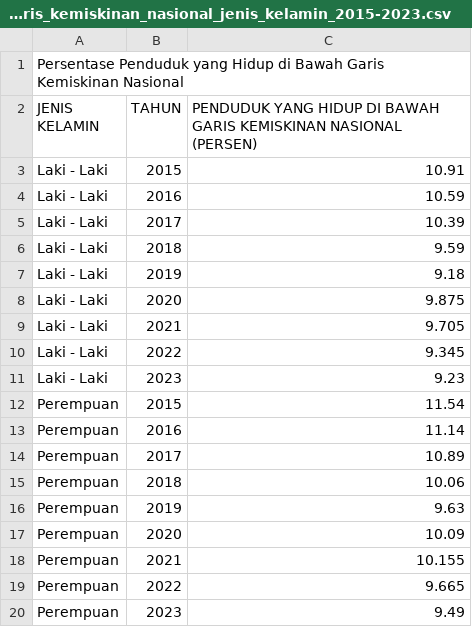
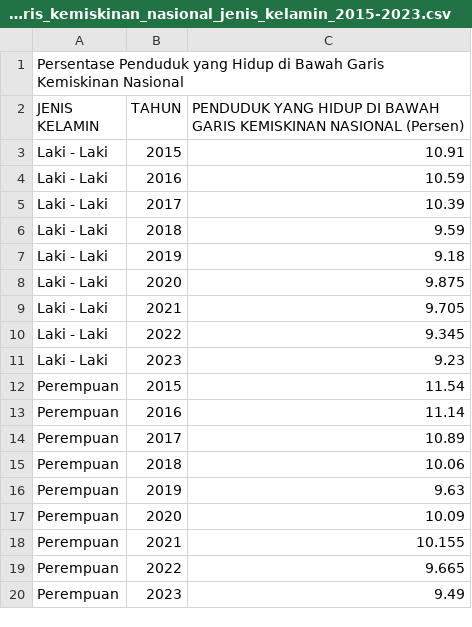
Before and after one commit to frzxw/EDA-data-mining-6, a CSV file: cleaned/kemiskinan/persentase_penduduk_di_bawah_garis_kemiskinan_nasional_jenis_kelamin_2015-2023.csv, drawn as a sheet.

Commit message:
Update persentase_penduduk_di_bawah_garis_kemiskinan_nasional_jenis_kelamin_2015-2023.csv

```diff
--- a/cleaned/kemiskinan/persentase_penduduk_di_bawah_garis_kemiskinan_nasional_jenis_kelamin_2015-2023.csv
+++ b/cleaned/kemiskinan/persentase_penduduk_di_bawah_garis_kemiskinan_nasional_jenis_kelamin_2015-2023.csv
@@ -1,3 +1,3 @@
 Persentase Penduduk yang Hidup di Bawah Garis Kemiskinan Nasional,,
-JENIS KELAMIN,TAHUN,PENDUDUK YANG HIDUP DI BAWAH GARIS KEMISKINAN NASIONAL (PERSEN)
+JENIS KELAMIN,TAHUN,PENDUDUK YANG HIDUP DI BAWAH GARIS KEMISKINAN NASIONAL (Persen)
 Laki - Laki,2015,10.91
```
